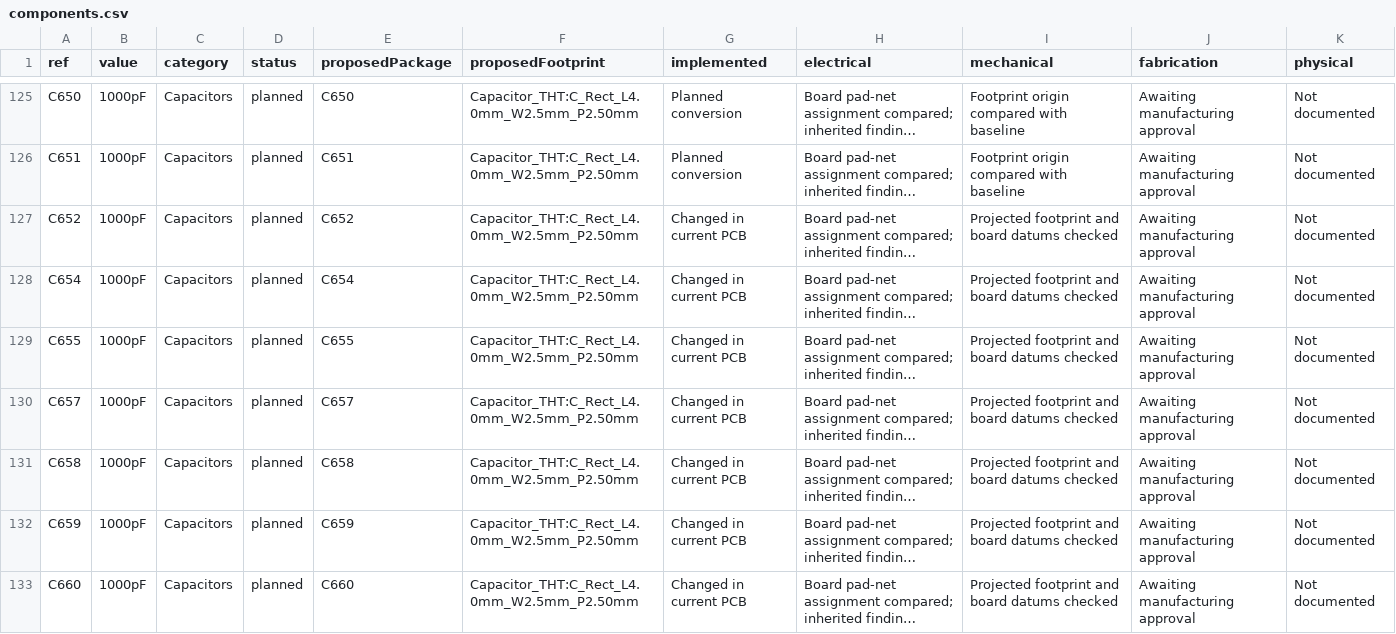
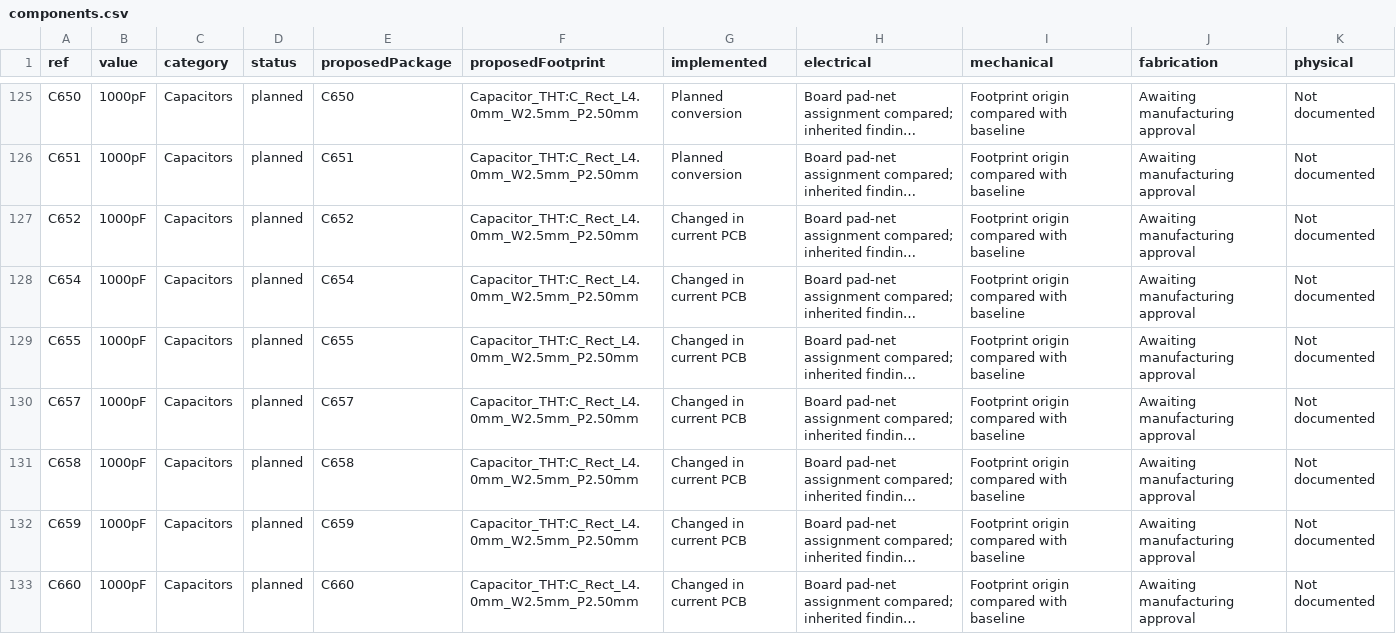
Before and after one commit to GregWinfield/Amiga-2000-EATX, a CSV file: reports/pcb-progress/components.csv, drawn as a sheet; only a part is shown, gaps mark what is left out; long unchanged cells end in …; the diff covers the shown part only; the diff names each change by its address in the sheet, - before the commit and + after, or states it on an @@ line.

```diff
--- a/reports/pcb-progress/components.csv
+++ b/reports/pcb-progress/components.csv
-I127:I133 (mechanical): Projected footprint and board datums checked
+I127:I133 (mechanical): Footprint origin compared with baseline
```
Also changed, not shown: 34 edited cells elsewhere in this file, 11 other files.
